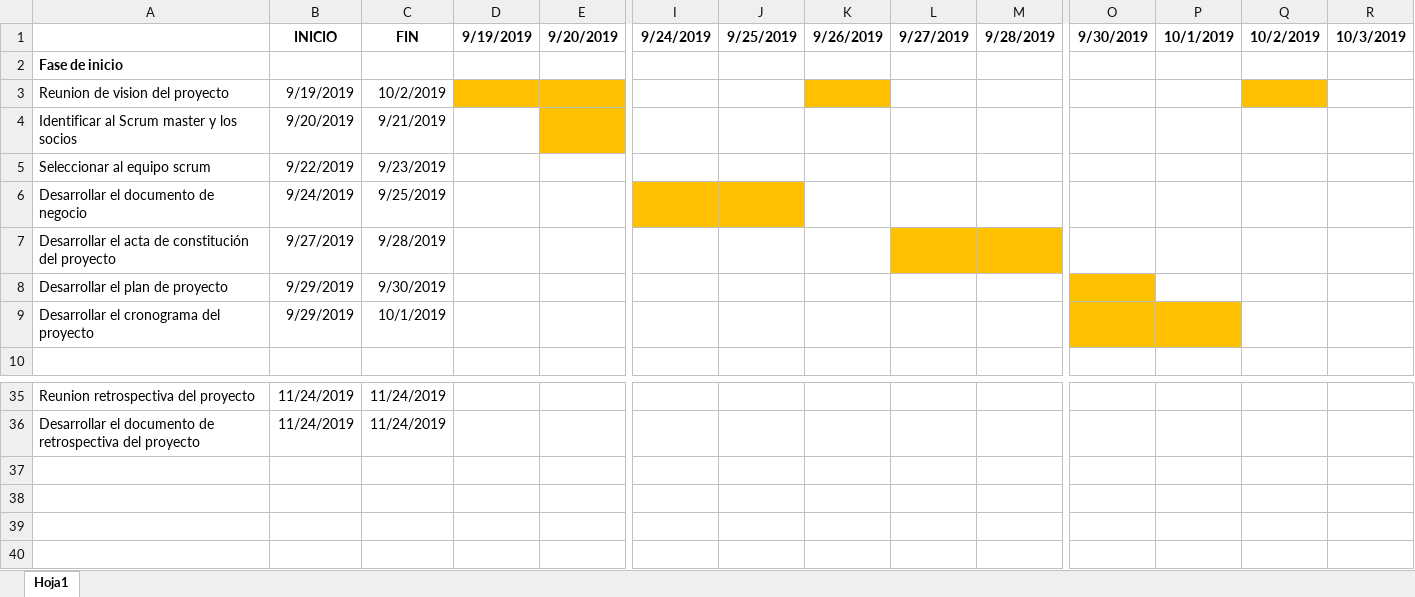
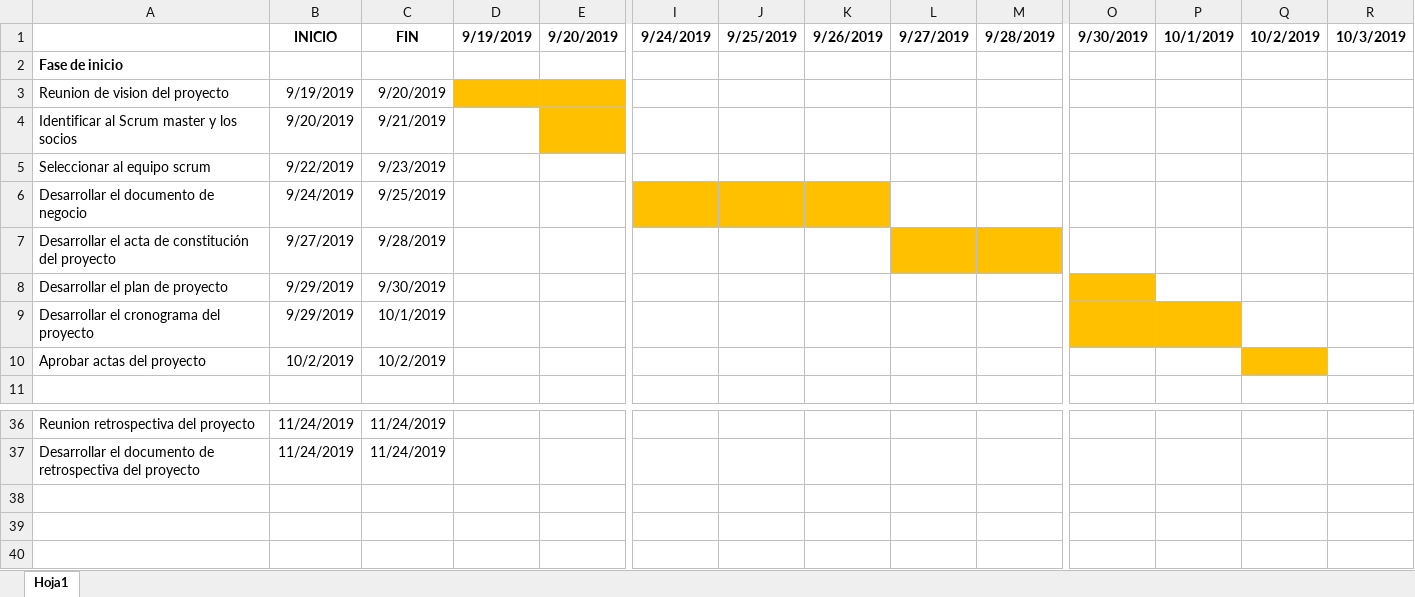
Before and after one commit to LuisYauri/LumiSolutions, an Excel workbook: DESARROLLO/SAV/GESTION/SAV-CP.xlsx, sheet Hoja1, drawn as a sheet; only a part is shown, gaps mark what is left out; values as stored, in another font and other column widths than the file's, no borders; removed rows and columns are numbered as before the commit, all else as after; rows hold the shown columns only; the diff names each change by its address in the sheet, - before the commit and + after, or states it on an @@ line.

```diff
--- a/DESARROLLO/SAV/GESTION/SAV-CP.xlsx (sheet Hoja1)
+++ b/DESARROLLO/SAV/GESTION/SAV-CP.xlsx (sheet Hoja1)
-C3: 10/2/2019
+C3: 9/20/2019
-K3 fill: #FFC000
+K3 fill: none
-Q3 fill: #FFC000
+Q3 fill: none
-K6 fill: none
+K6 fill: #FFC000
+row 10: Aprobar actas del proyecto | 10/2/2019 | 10/2/2019
-row 37: (empty)
```
Also changed, not shown: 2 other files.
